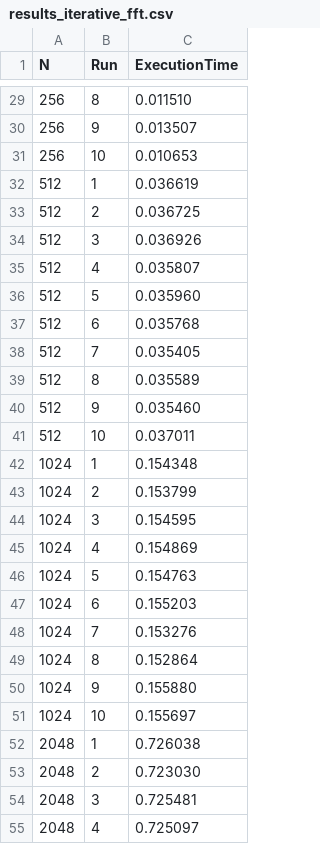
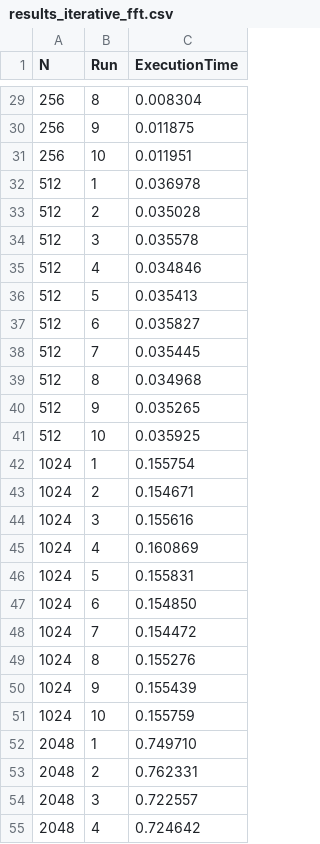
Before and after one commit to LauraRavagnani/Accelerated_FFT, a CSV file: results_iterative_fft.csv, drawn as a sheet; only a part is shown, gaps mark what is left out; the diff covers the shown part only.

```diff
--- a/results_iterative_fft.csv
+++ b/results_iterative_fft.csv
@@ -29,27 +29,27 @@ N,Run,ExecutionTime
-256,8,0.011510
-256,9,0.013507
-256,10,0.010653
-512,1,0.036619
-512,2,0.036725
-512,3,0.036926
-512,4,0.035807
-512,5,0.035960
-512,6,0.035768
-512,7,0.035405
-512,8,0.035589
-512,9,0.035460
-512,10,0.037011
-1024,1,0.154348
-1024,2,0.153799
-1024,3,0.154595
-1024,4,0.154869
-1024,5,0.154763
-1024,6,0.155203
-1024,7,0.153276
-1024,8,0.152864
-1024,9,0.155880
-1024,10,0.155697
-2048,1,0.726038
-2048,2,0.723030
-2048,3,0.725481
-2048,4,0.725097
+256,8,0.008304
+256,9,0.011875
+256,10,0.011951
+512,1,0.036978
+512,2,0.035028
+512,3,0.035578
+512,4,0.034846
+512,5,0.035413
+512,6,0.035827
+512,7,0.035445
+512,8,0.034968
+512,9,0.035265
+512,10,0.035925
+1024,1,0.155754
+1024,2,0.154671
+1024,3,0.155616
+1024,4,0.160869
+1024,5,0.155831
+1024,6,0.154850
+1024,7,0.154472
+1024,8,0.155276
+1024,9,0.155439
+1024,10,0.155759
+2048,1,0.749710
+2048,2,0.762331
+2048,3,0.722557
+2048,4,0.724642
```
Also changed, not shown: 13 removed rows and 30 edited cells elsewhere in this file, 6 other files.
